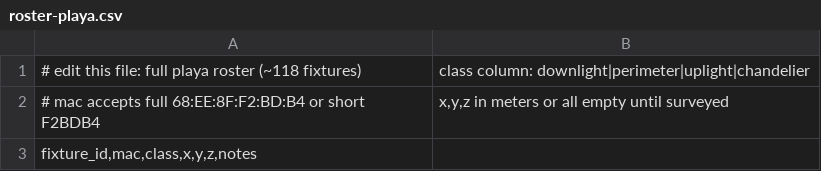
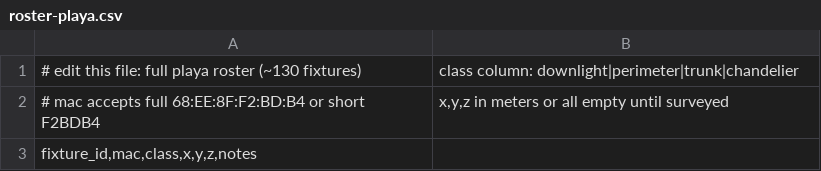
Before and after one commit to justinlange/cambium, a CSV file: config/roster-playa.csv, drawn as a sheet.

Commit message:
adapt cambium for 130-light fleet and NC perimeter trio

```diff
--- a/config/roster-playa.csv
+++ b/config/roster-playa.csv
@@ -1,2 +1,2 @@
-# edit this file: full playa roster (~118 fixtures); class column: downlight|perimeter|uplight|chandelier
+# edit this file: full playa roster (~130 fixtures); class column: downlight|perimeter|trunk|chandelier
 # mac accepts full 68:EE:8F:F2:BD:B4 or short F2BDB4; x,y,z in meters or all empty until surveyed
```
Also changed, not shown: 11 other files.
